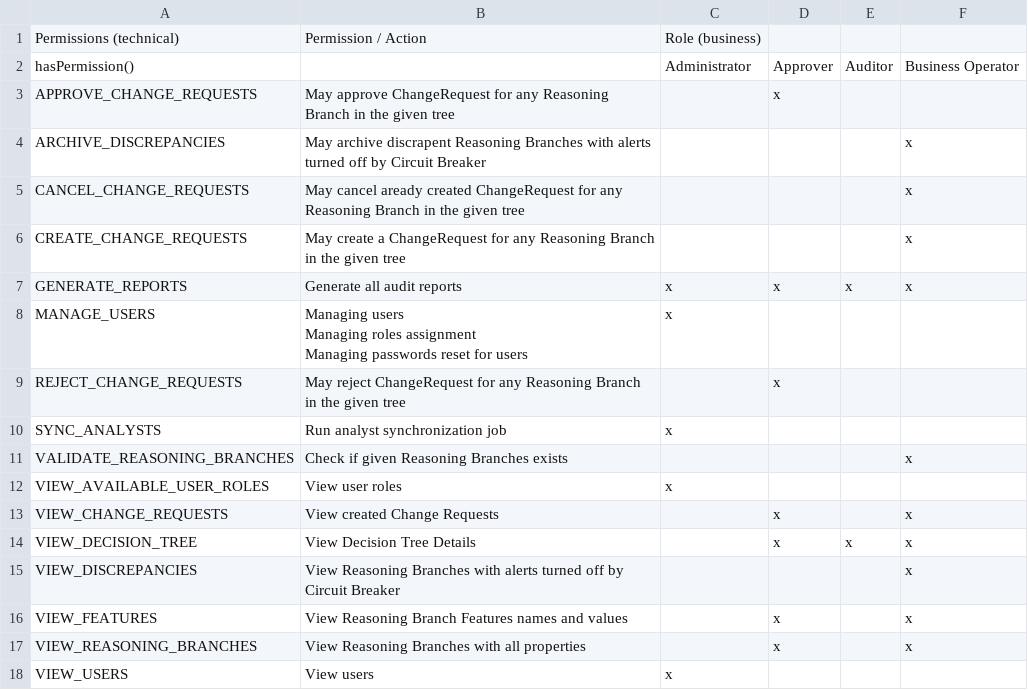
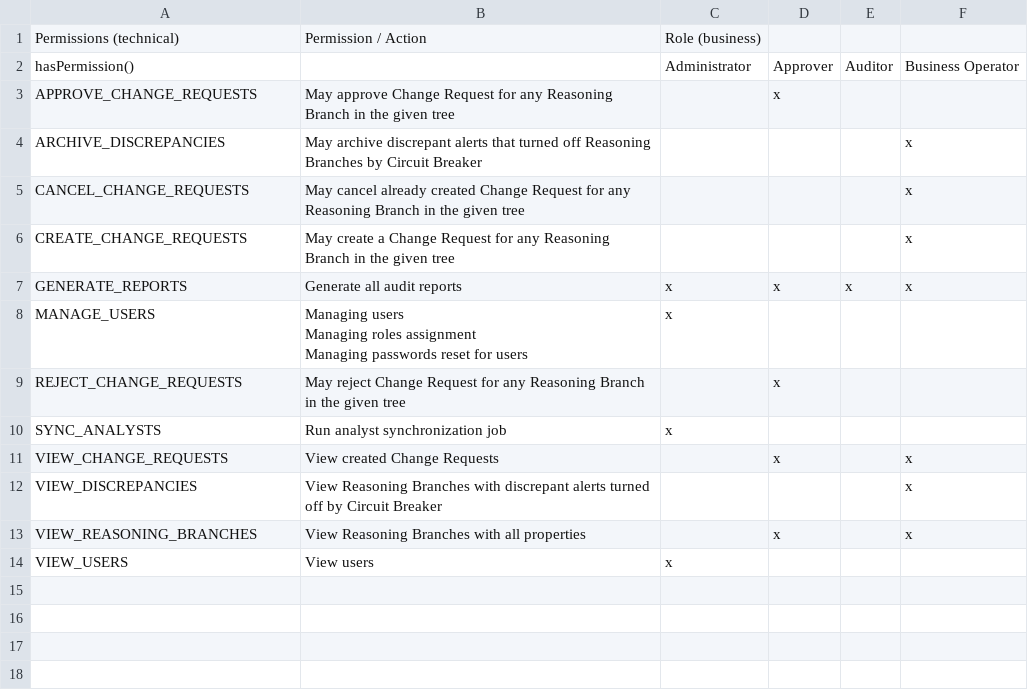
Before and after one commit to ngraczykowski/iris-root, a CSV file: modules/webapp/sens-webapp-common/src/main/resources/reports/security-matrix-report.csv, drawn as a sheet.

```diff
--- a/modules/webapp/sens-webapp-common/src/main/resources/reports/security-matrix-report.csv
+++ b/modules/webapp/sens-webapp-common/src/main/resources/reports/security-matrix-report.csv
@@ -3,6 +3,6 @@ Permissions (technical),"Permission / Action
 hasPermission(),,Administrator,Approver,Auditor,Business Operator
-APPROVE_CHANGE_REQUESTS,May approve ChangeRequest for any Reasoning Branch in the given tree,,x,,
-ARCHIVE_DISCREPANCIES,May archive discrapent Reasoning Branches with alerts turned off by Circuit Breaker,,,,x
-CANCEL_CHANGE_REQUESTS,May cancel aready created ChangeRequest for any Reasoning Branch in the given tree,,,,x
-CREATE_CHANGE_REQUESTS,May create a ChangeRequest for any Reasoning Branch in the given tree,,,,x
+APPROVE_CHANGE_REQUESTS,May approve Change Request for any Reasoning Branch in the given tree,,x,,
+ARCHIVE_DISCREPANCIES,May archive discrepant alerts that turned off Reasoning Branches by Circuit Breaker,,,,x
+CANCEL_CHANGE_REQUESTS,May cancel already created Change Request for any Reasoning Branch in the given tree,,,,x
+CREATE_CHANGE_REQUESTS,May create a Change Request for any Reasoning Branch in the given tree,,,,x
 GENERATE_REPORTS,Generate all audit reports,x,x,x,x
@@ -11,10 +11,6 @@ Managing roles assignment
 Managing passwords reset for users",x,,,
-REJECT_CHANGE_REQUESTS,May reject ChangeRequest for any Reasoning Branch in the given tree,,x,,
+REJECT_CHANGE_REQUESTS,May reject Change Request for any Reasoning Branch in the given tree,,x,,
 SYNC_ANALYSTS,Run analyst synchronization job,x,,,
-VALIDATE_REASONING_BRANCHES,Check if given Reasoning Branches exists,,,,x
-VIEW_AVAILABLE_USER_ROLES,View user roles,x,,,
 VIEW_CHANGE_REQUESTS,View created Change Requests,,x,,x
-VIEW_DECISION_TREE,View Decision Tree Details,,x,x,x
-VIEW_DISCREPANCIES,View Reasoning Branches with alerts turned off by Circuit Breaker,,,,x
-VIEW_FEATURES,View Reasoning Branch Features names and values,,x,,x
+VIEW_DISCREPANCIES,View Reasoning Branches with discrepant alerts turned off by Circuit Breaker,,,,x
 VIEW_REASONING_BRANCHES,View Reasoning Branches with all properties,,x,,x
```
Also changed, not shown: modules/webapp/sens-webapp-frontend/api-mock/data/security-matrix-report.csv, 4 other files.
